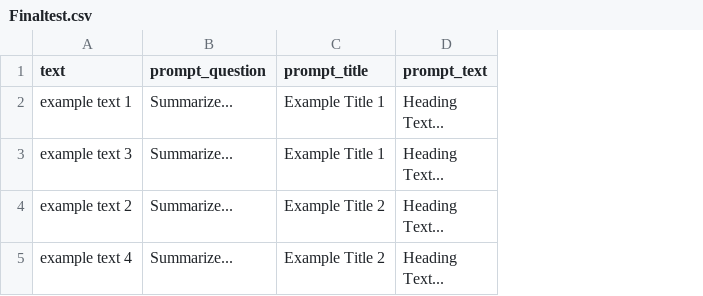
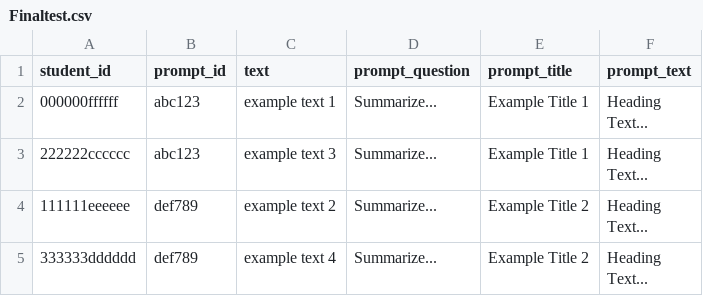
Before and after one commit to Kojimena/DS-P2, a CSV file: data/Finaltest.csv, drawn as a sheet; the diff names each change by its address in the sheet, - before the commit and + after, or states it on an @@ line.

```diff
--- a/data/Finaltest.csv
+++ b/data/Finaltest.csv
+column A (student_id), rows 2-5: 000000ffffff | 222222cccccc | 111111eeeeee | 333333dddddd
+column B (prompt_id), rows 2-5: abc123 | abc123 | def789 | def789
```
Also changed, not shown: 1 other file.
